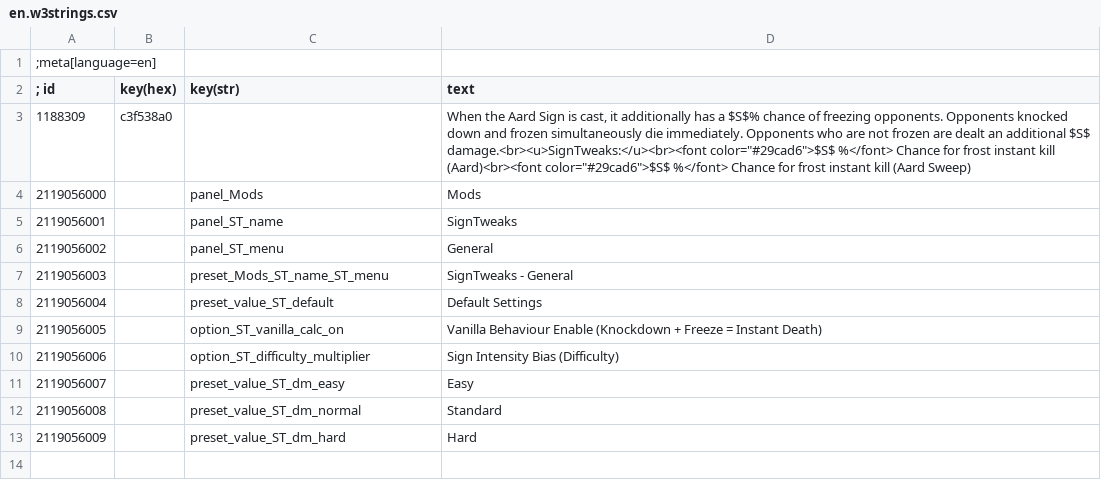
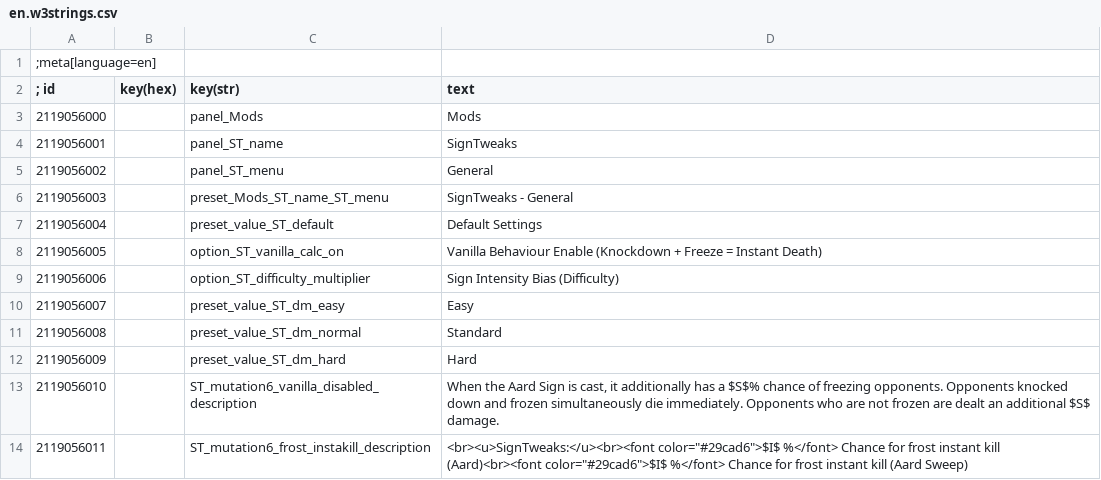
Before and after one commit to RadiantesT/w3-sign-tweaks, a CSV file: install/mods/modSignTweaks/localisation/en.w3strings.csv, drawn as a sheet.

```diff
--- a/install/mods/modSignTweaks/localisation/en.w3strings.csv
+++ b/install/mods/modSignTweaks/localisation/en.w3strings.csv
@@ -2,3 +2,2 @@
 ; id      |key(hex)|key(str)|text
-1188309|c3f538a0||When the Aard Sign is cast, it additionally has a $S$% chance of freezing opponents. Opponents knocked down and frozen simultaneously die immediately. Opponents who are not frozen are dealt an additional $S$ damage.<br><u>SignTweaks:</u><br><font color="#29cad6">$S$ %</font>  Chance for frost instant kill (Aard)<br><font color="#29cad6">$S$ %</font>  Chance for frost instant kill (Aard Sweep)
 2119056000||panel_Mods|Mods
@@ -13 +12,3 @@
 2119056009||preset_value_ST_dm_hard|Hard
+2119056010||ST_mutation6_vanilla_disabled_description|When the Aard Sign is cast, it additionally has a $S$% chance of freezing opponents. Opponents knocked down and frozen simultaneously die immediately. Opponents who are not frozen are dealt an additional $S$ damage.
+2119056011||ST_mutation6_frost_instakill_description|<br><u>SignTweaks:</u><br><font color="#29cad6">$I$ %</font>  Chance for frost instant kill (Aard)<br><font color="#29cad6">$I$ %</font>  Chance for frost instant kill (Aard Sweep)
```
Also changed, not shown: install/mods/modSignTweaks/localisation/de.w3strings.csv, 20 other files.
